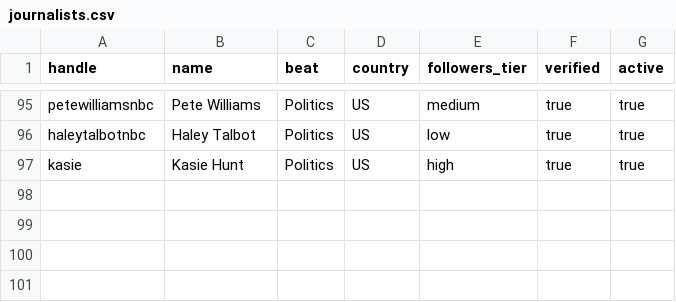
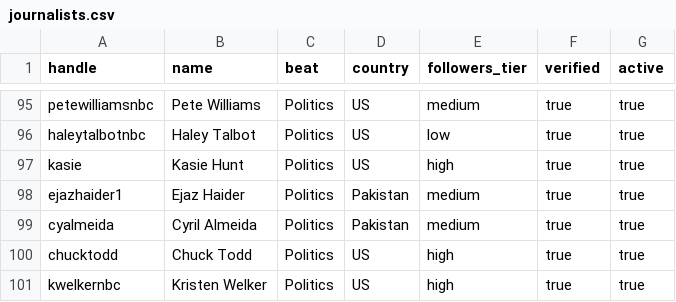
Before and after one commit to AsadullahBajwa/SourceRank, a CSV file: data/journalists.csv, drawn as a sheet; only a part is shown, gaps mark what is left out.

Commit message:
Expand journalist list to 100 entries
Adds Ejaz Haider and Cyril Almeida (Pakistan political journalism, Dawn/ISSI),
Chuck Todd and Kristen Welker (NBC News politics) to reach the 100-journalist
milestone needed for a statistically meaningful leaderboard.

```diff
--- a/data/journalists.csv
+++ b/data/journalists.csv
@@ -97 +97,5 @@ haleytalbotnbc,Haley Talbot,Politics,US,low,true,true
 kasie,Kasie Hunt,Politics,US,high,true,true
+ejazhaider1,Ejaz Haider,Politics,Pakistan,medium,true,true
+cyalmeida,Cyril Almeida,Politics,Pakistan,medium,true,true
+chucktodd,Chuck Todd,Politics,US,high,true,true
+kwelkernbc,Kristen Welker,Politics,US,high,true,true
```
